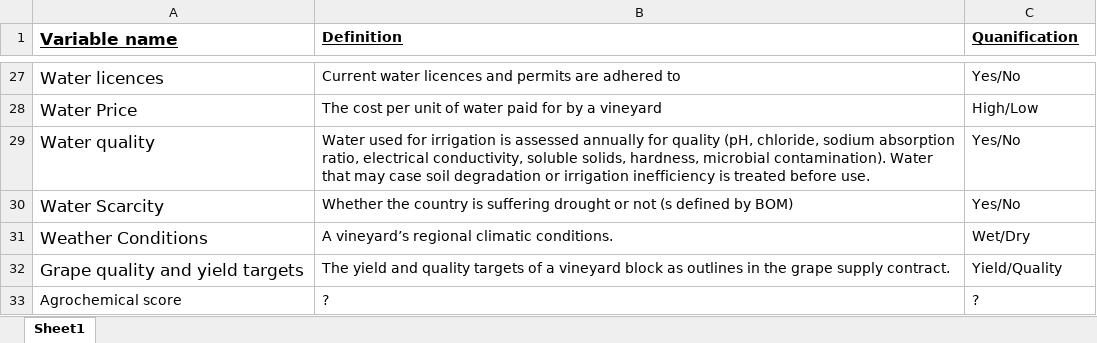
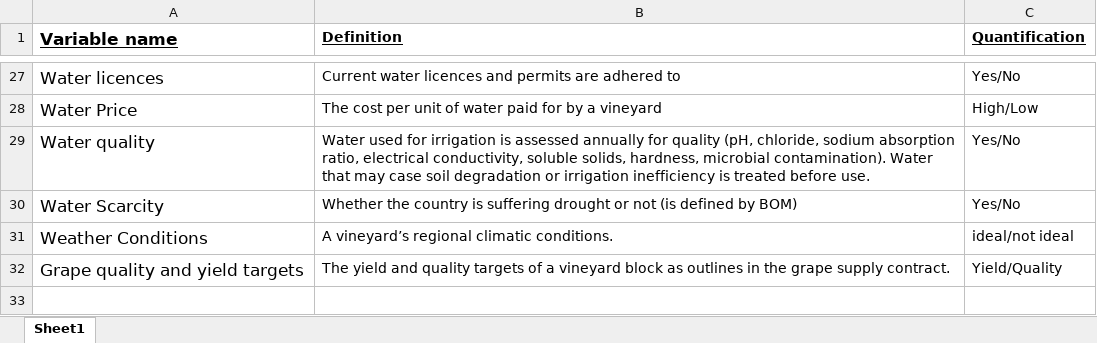
Before and after one commit to JixTheCat/Bayesian-network, an Excel workbook: list of definitions.xlsx, sheet Sheet1, drawn as a sheet; only a part is shown, gaps mark what is left out; values as stored, in another font and other column widths than the file's, no borders; the diff names each change by its address in the sheet, - before the commit and + after, or states it on an @@ line.

Commit message:
typos

```diff
--- a/list of definitions.xlsx (sheet Sheet1)
+++ b/list of definitions.xlsx (sheet Sheet1)
-C1: Quanification
+C1: Quantification
-B30 (Definition): …or not (s defined by…
+B30 (Definition): …or not (is defined by…
-C31 (Quantification): Wet/Dry
+C31 (Quantification): ideal/not ideal
-row 33: Agrochemical score | ? | ?
```
